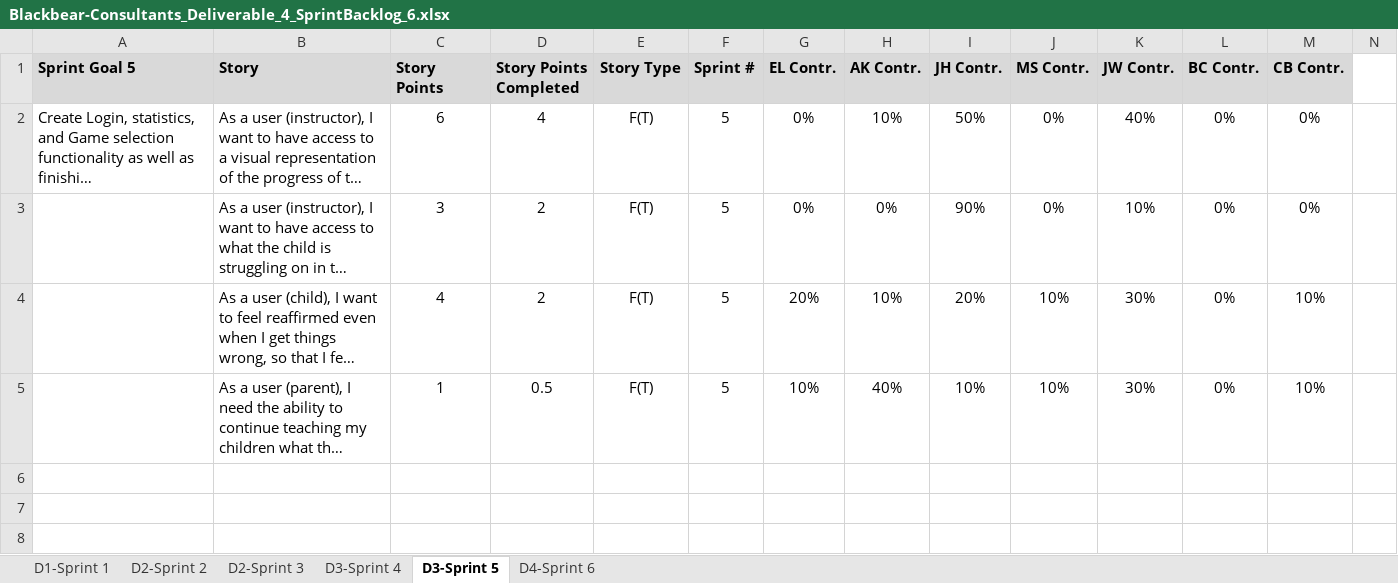
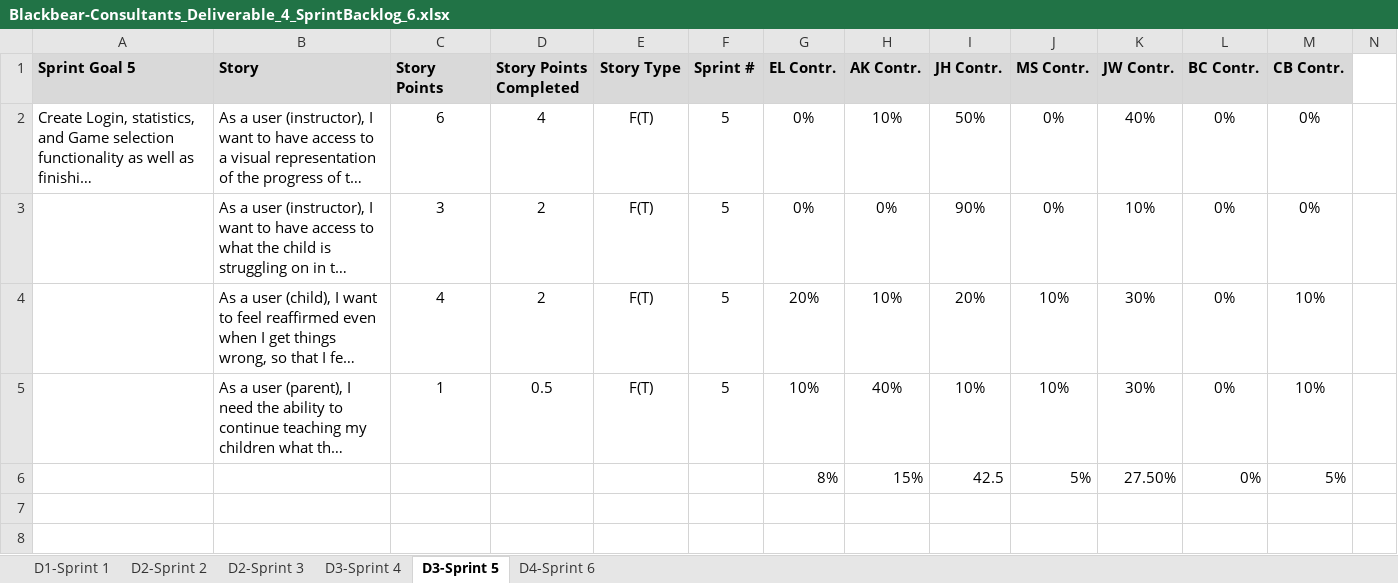
Before and after one commit to sborax/Blackbear-Consultants, an Excel workbook: Deliverable_4/Blackbear-Consultants_Deliverable_4_SprintBacklog_6.xlsx, sheet D3-Sprint 5, drawn as a sheet; only a part is shown; long unchanged cells end in …; values as stored, in another font and other column widths than the file's, no borders; rows hold the shown columns only; the diff names each change by its address in the sheet, - before the commit and + after, or states it on an @@ line.

```diff
--- a/Deliverable_4/Blackbear-Consultants_Deliverable_4_SprintBacklog_6.xlsx (sheet D3-Sprint 5)
+++ b/Deliverable_4/Blackbear-Consultants_Deliverable_4_SprintBacklog_6.xlsx (sheet D3-Sprint 5)
-row 6: (empty)
+row 6:  |  |  |  |  |  | 8% | 15% | 42.5 | 5% | 27.50% | 0% | 5%
```
Also changed, not shown: sheet D4-Sprint 6, 5 other files.
